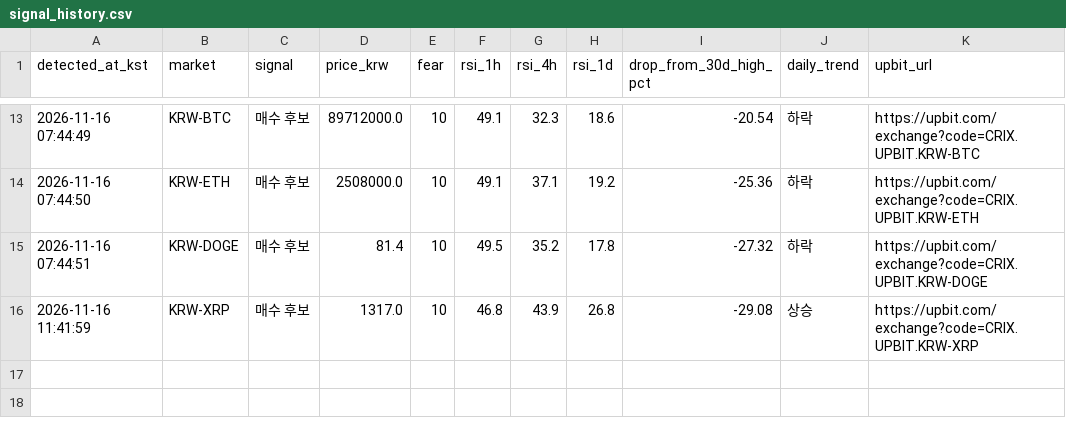
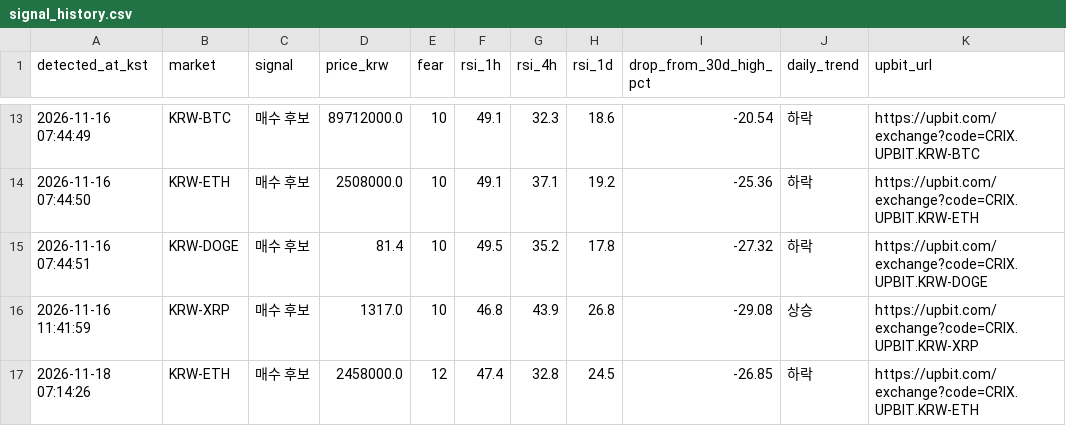
Before and after one commit to kimsj6514/fear-rsi-upbit, a CSV file: signal_history.csv, drawn as a sheet; only a part is shown, gaps mark what is left out.

```diff
--- a/signal_history.csv
+++ b/signal_history.csv
@@ -16 +16,2 @@
 2026-11-16 11:41:59,KRW-XRP,매수 후보,1317.0,10,46.8,43.9,26.8,-29.08,상승,https://upbit.com/exchange?code=CRIX.UPBIT.KRW-XRP
+2026-11-18 07:14:26,KRW-ETH,매수 후보,2458000.0,12,47.4,32.8,24.5,-26.85,하락,https://upbit.com/exchange?code=CRIX.UPBIT.KRW-ETH
```
Also changed, not shown: 1 other file.
